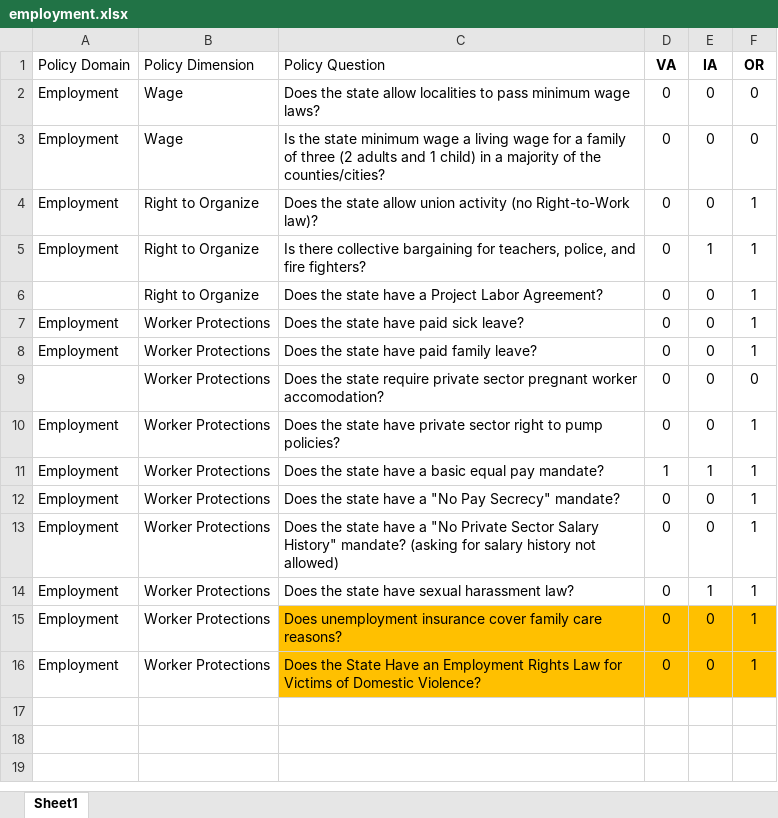
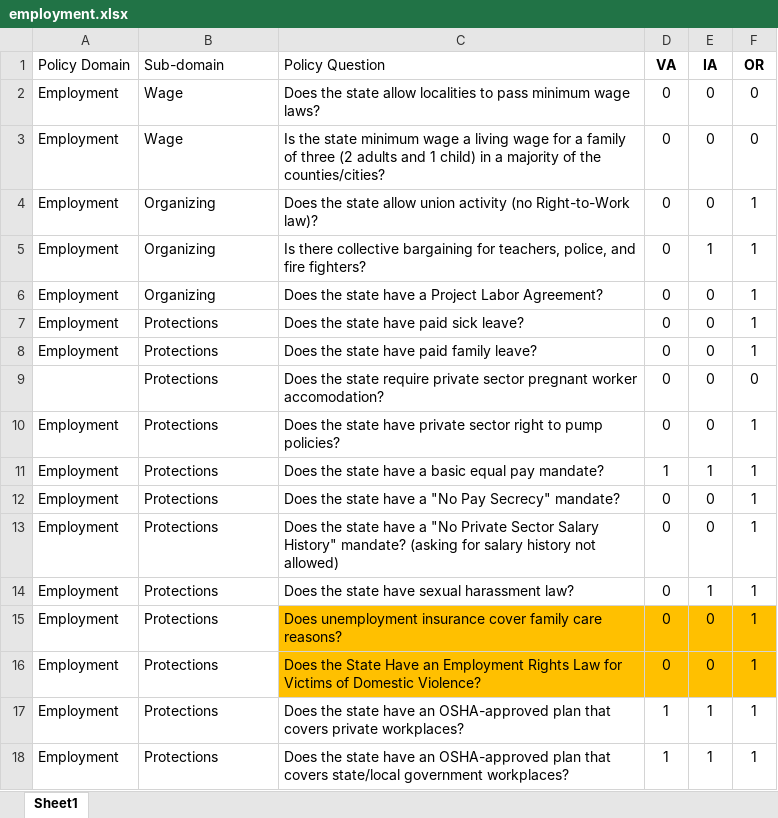
Before and after one commit to 18rberry/UVA-Economic-Mobility-, an Excel workbook: EM_gates/data/employment.xlsx, sheet Sheet1, drawn as a sheet; values as stored, in another font and other column widths than the file's, no borders; the diff names each change by its address in the sheet, - before the commit and + after, or states it on an @@ line.

Commit message:
Started employment heatmap

```diff
--- a/EM_gates/data/employment.xlsx (sheet Sheet1)
+++ b/EM_gates/data/employment.xlsx (sheet Sheet1)
-B1: Policy Dimension
+B1: Sub-domain
-B4:B6 (Sub-domain): Right to Organize
+B4:B6 (Sub-domain): Organizing
-A6 (Policy Domain): (empty)
+A6 (Policy Domain): Employment
-B7:B16 (Sub-domain): Worker Protections
+B7:B16 (Sub-domain): Protections
+row 17: Employment | Protections | Does the state have an OSHA-approved plan that covers private workplaces? | 1 | 1 | 1
+row 18: Employment | Protections | Does the state have an OSHA-approved plan that covers state/local government workplaces? | 1 | 1 | 1
```
Also changed, not shown: 3 other files.
